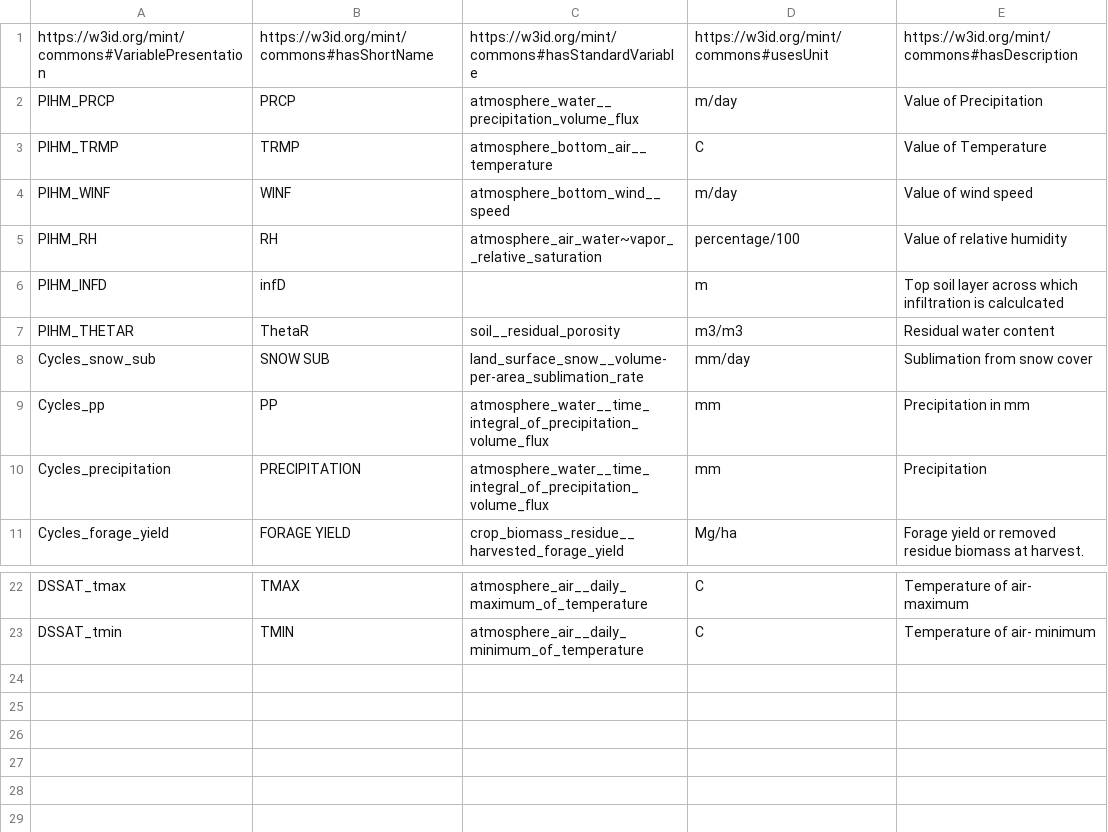
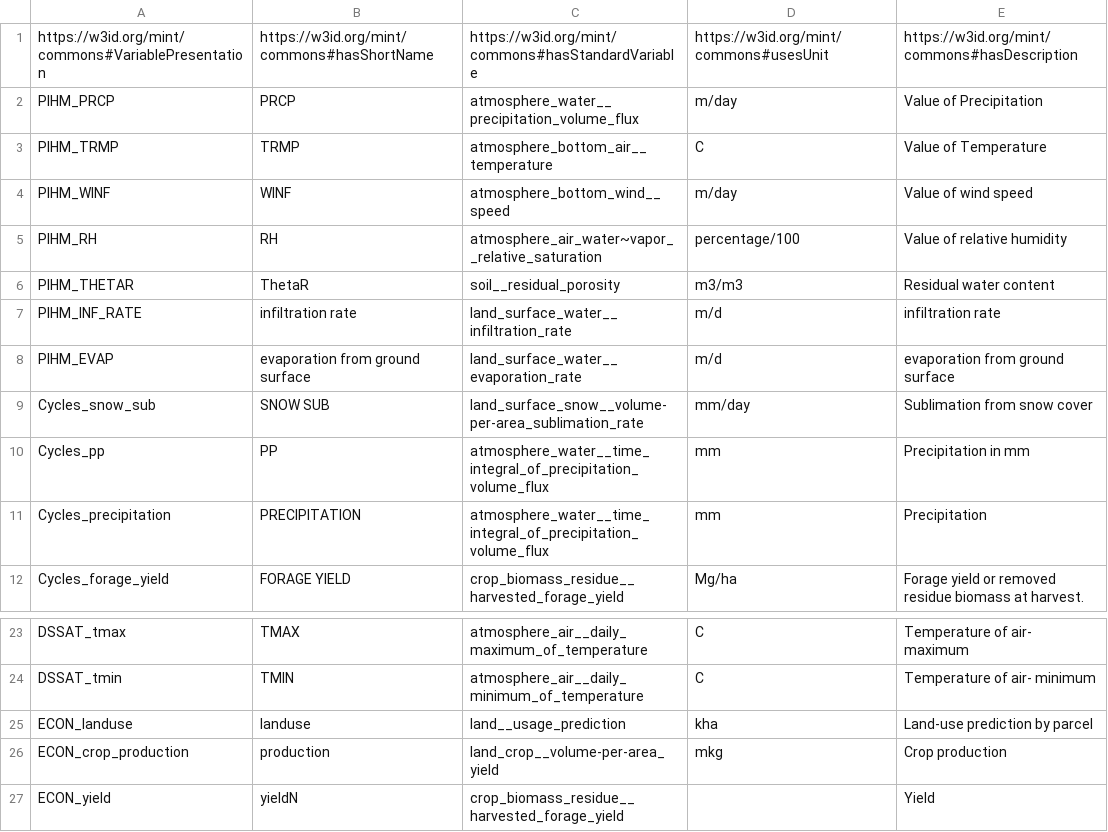
Before and after one commit to mintproject/Mint-ModelCatalog-Ontology, a CSV file: modelCatalog/instances/VariablePresentation.csv, drawn as a sheet; only a part is shown, gaps mark what is left out; removed rows and columns are numbered as before the commit, all else as after; the diff names each change by its address in the sheet, - before the commit and + after, or states it on an @@ line.

Commit message:
Added ECON model, fixed typo in variables

```diff
--- a/modelCatalog/instances/VariablePresentation.csv
+++ b/modelCatalog/instances/VariablePresentation.csv
-row 6: PIHM_INFD | infD |  | m | Top soil layer across which infiltration is calculcated
+row 7: PIHM_INF_RATE | infiltration rate | land_surface_water__infiltration_rate | m/d | infiltration rate
+row 8: PIHM_EVAP | evaporation from ground surface | land_surface_water__evaporation_rate | m/d | evaporation from ground surface
+row 25: ECON_landuse | landuse | land__usage_prediction | kha | Land-use prediction by parcel
+row 26: ECON_crop_production | production | land_crop__volume-per-area_yield | mkg | Crop production
+row 27: ECON_yield | yieldN | crop_biomass_residue__harvested_forage_yield |  | Yield
```
Also changed, not shown: modelCatalog/instances/DatasetSpecification.csv, modelCatalog/instances/ModelConfiguration.csv, 1 other file.
